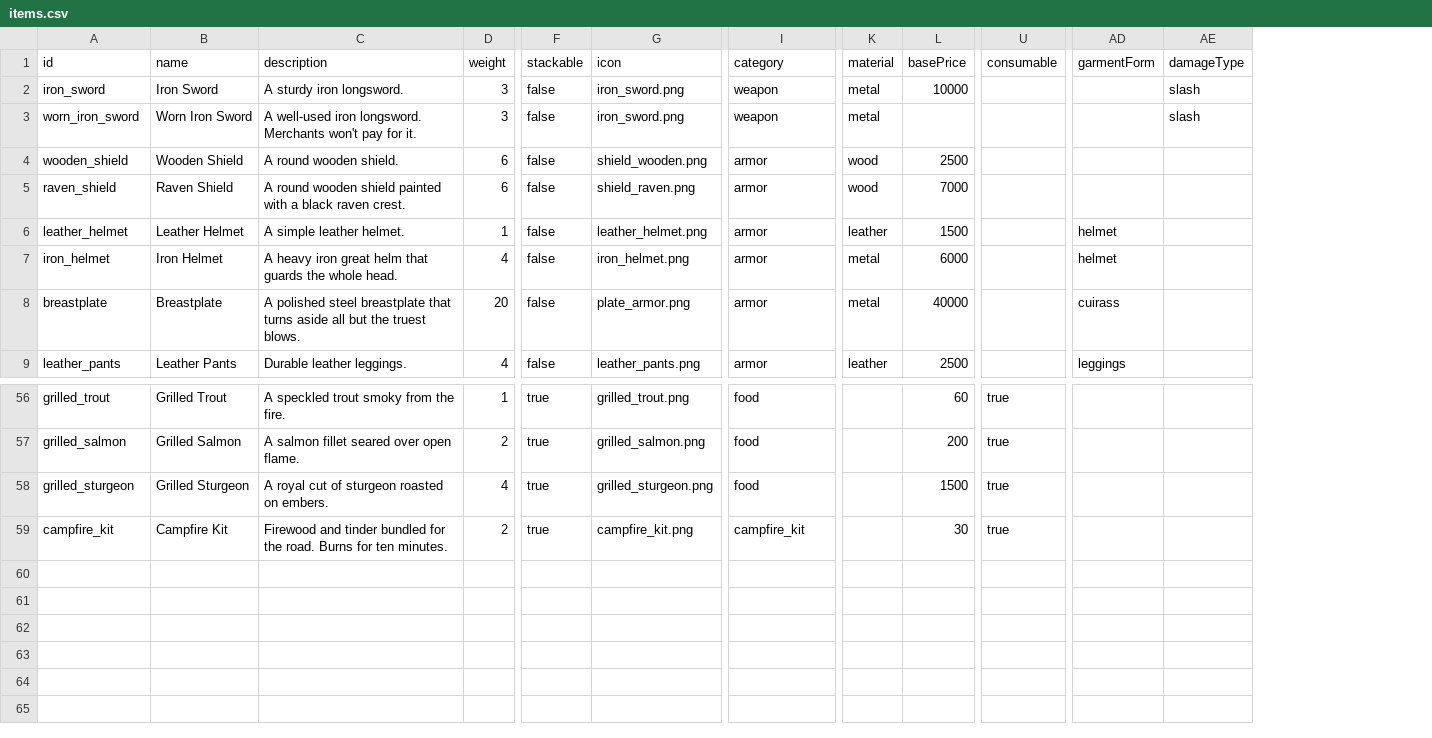
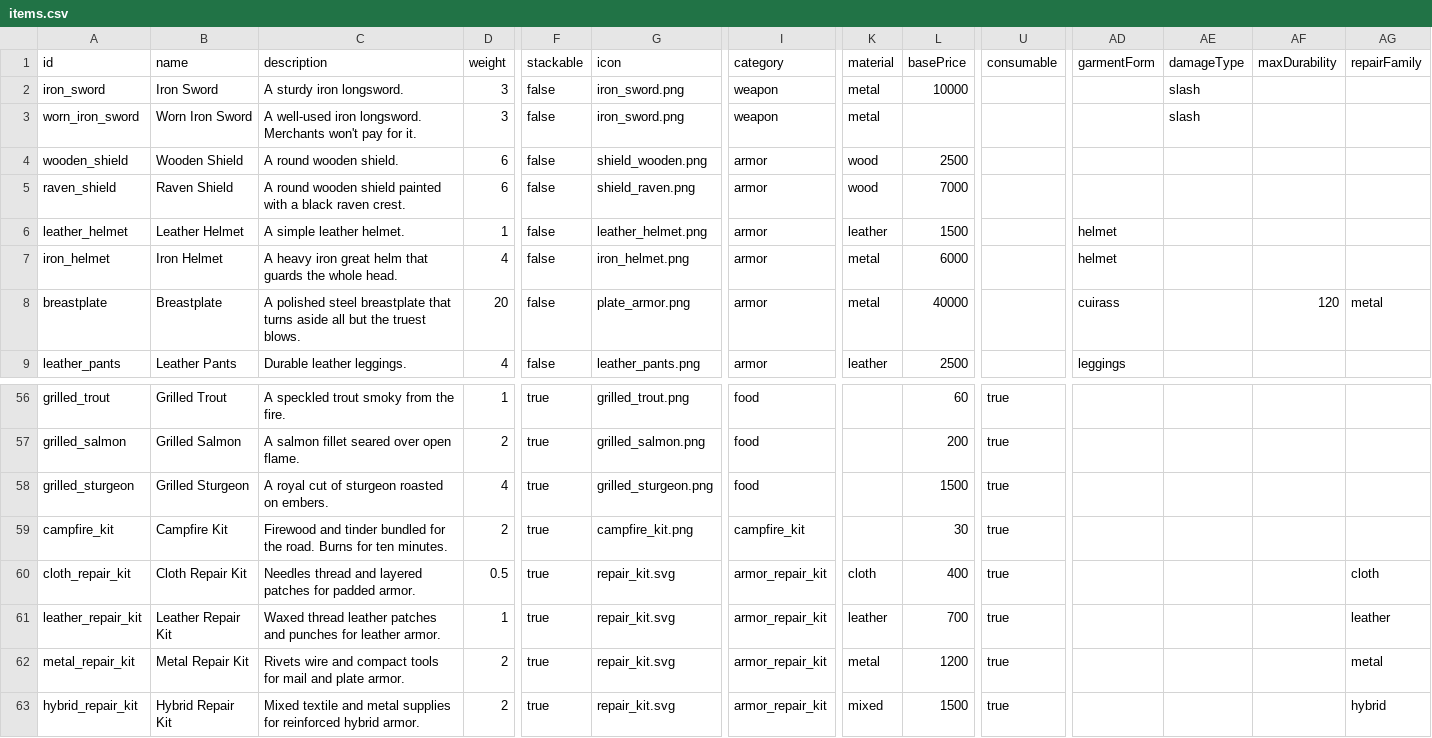
Before and after one commit to Julian-adv/OnlineRPG, a CSV file: data-src/items.csv, drawn as a sheet; only a part is shown, gaps mark what is left out; rows hold the shown columns only; the diff names each change by its address in the sheet, - before the commit and + after, or states it on an @@ line.

Commit message:
Add armor durability and repair families

```diff
--- a/data-src/items.csv
+++ b/data-src/items.csv
+column AF (maxDurability), row 8: 120
+column AG (repairFamily), row 8: metal
+row 60: cloth_repair_kit | Cloth Repair Kit | Needles thread and layered patches for padded armor. | 0.5 | true | repair_kit.svg | armor_repair_kit | cloth | 400 | true |  |  |  | cloth
+row 61: leather_repair_kit | Leather Repair Kit | Waxed thread leather patches and punches for leather armor. | 1 | true | repair_kit.svg | armor_repair_kit | leather | 700 | true |  |  |  | leather
+row 62: metal_repair_kit | Metal Repair Kit | Rivets wire and compact tools for mail and plate armor. | 2 | true | repair_kit.svg | armor_repair_kit | metal | 1200 | true |  |  |  | metal
+row 63: hybrid_repair_kit | Hybrid Repair Kit | Mixed textile and metal supplies for reinforced hybrid armor. | 2 | true | repair_kit.svg | armor_repair_kit | mixed | 1500 | true |  |  |  | hybrid
```
Also changed, not shown: data-src/merchants.csv, 42 other files.
